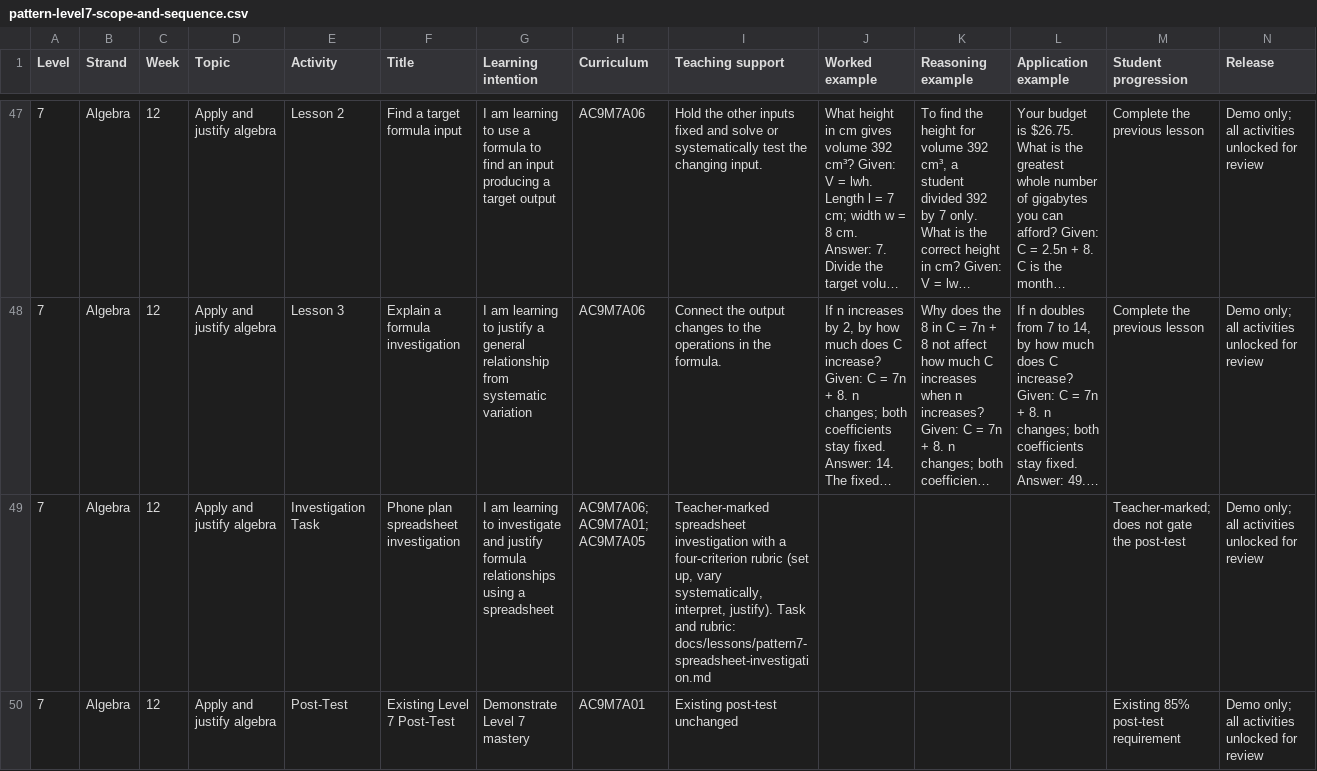
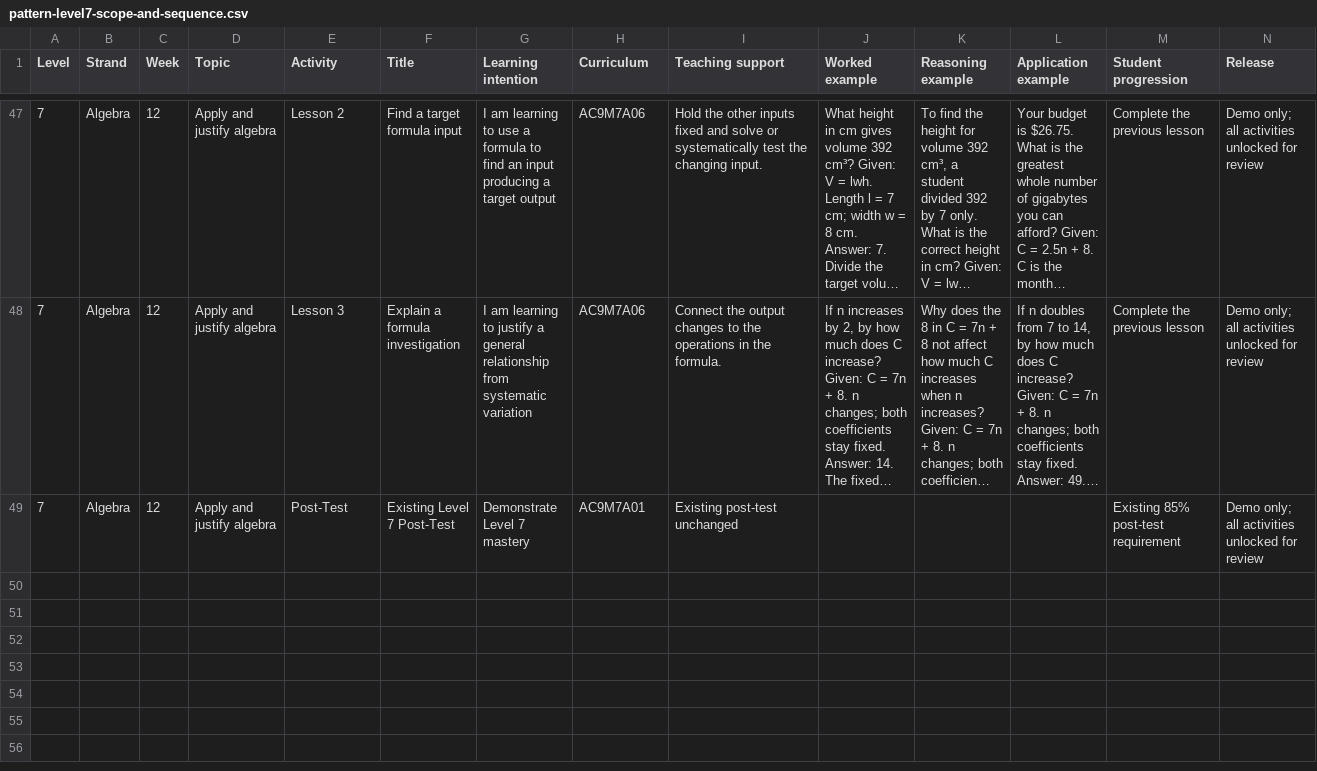
Before and after one commit to seanjohns922-sketch/Level-Up-Learning2.0, a CSV file: public/curriculum/pattern-level7-scope-and-sequence.csv, drawn as a sheet; only a part is shown, gaps mark what is left out; long unchanged cells end in …; the diff names each change by its address in the sheet, - before the commit and + after, or states it on an @@ line.

```diff
--- a/public/curriculum/pattern-level7-scope-and-sequence.csv
+++ b/public/curriculum/pattern-level7-scope-and-sequence.csv
-row 49: 7 | Algebra | 12 | Apply and justify algebra | Investigation Task | Phone plan spreadsheet investigation | I am learning to investigate and justify formula relationships using a spreadsheet | AC9M7A06; AC9M7A01; AC9M7A05 | Teacher-marked spreadsheet investigation with a four-criterion rubric (set up, vary systematically, interpret, justify). Task and rubric: docs/lessons/pattern7-spreadsheet-investigation.md |  |  |  | Teacher-marked; does not gate the post-test | Demo only; all activities unlocked for review
```
Also changed, not shown: public/curriculum/chance-level7-scope-and-sequence.csv, public/curriculum/measurement-level7-scope-and-sequence.csv, 12 other files.
